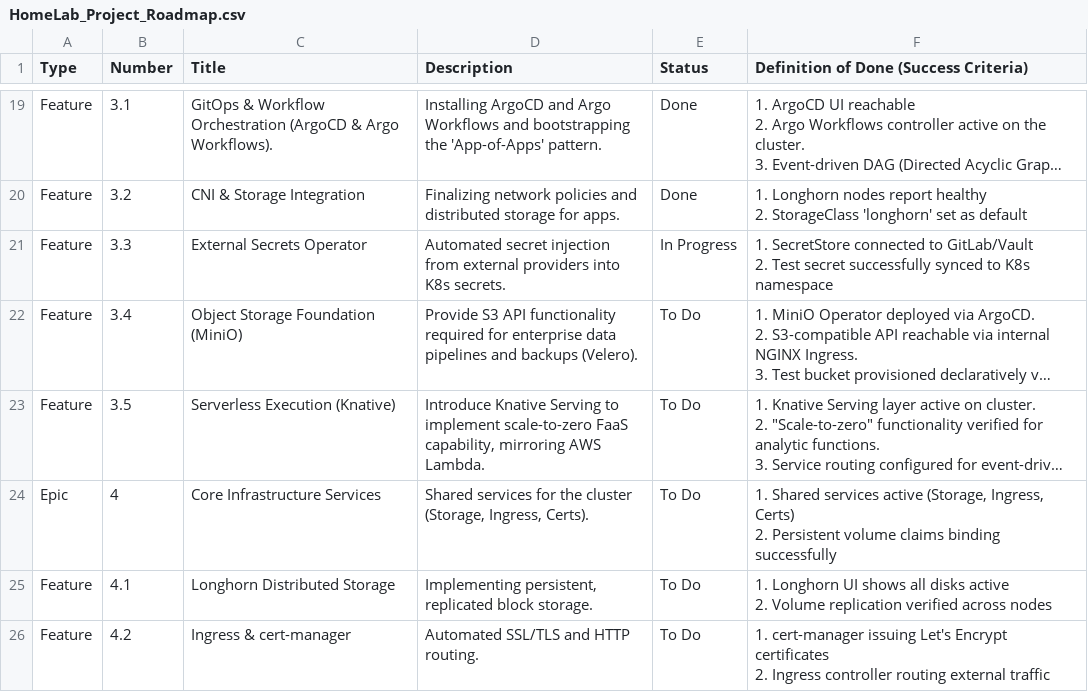
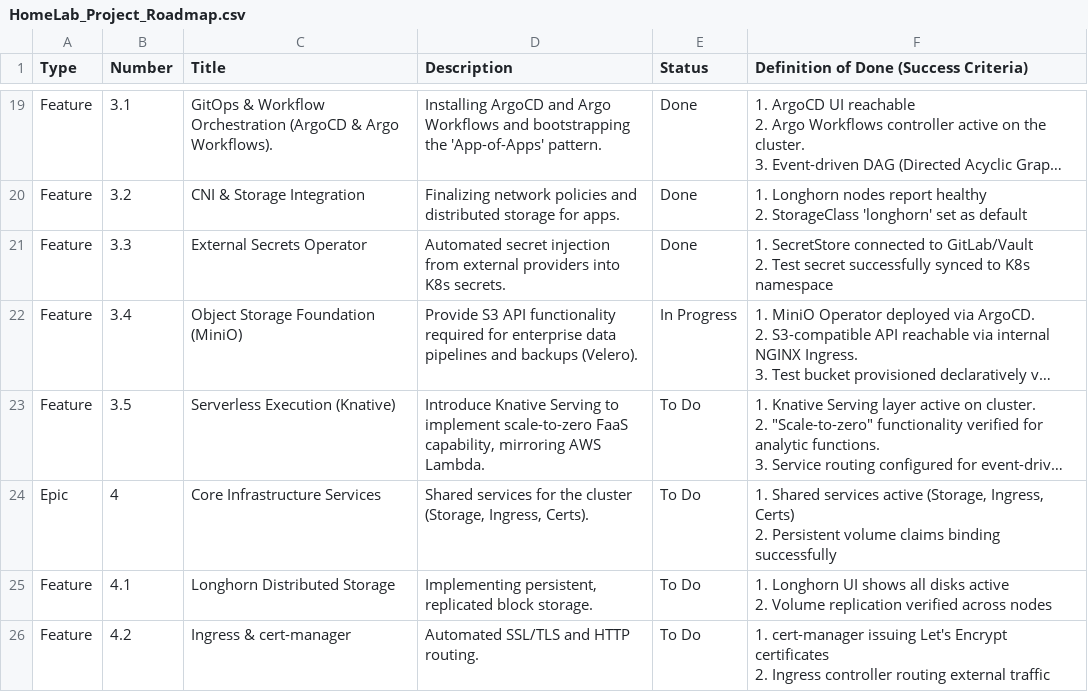
Before and after one commit to nkester/Homelab, a CSV file: docs/HomeLab_Project_Roadmap.csv, drawn as a sheet; only a part is shown, gaps mark what is left out; long unchanged cells end in …; the diff names each change by its address in the sheet, - before the commit and + after, or states it on an @@ line.

```diff
--- a/docs/HomeLab_Project_Roadmap.csv
+++ b/docs/HomeLab_Project_Roadmap.csv
-E21 (Status): In Progress
+E21 (Status): Done
-E22 (Status): To Do
+E22 (Status): In Progress
```
Also changed, not shown: docs/Retrospective.csv, 1 other file.
